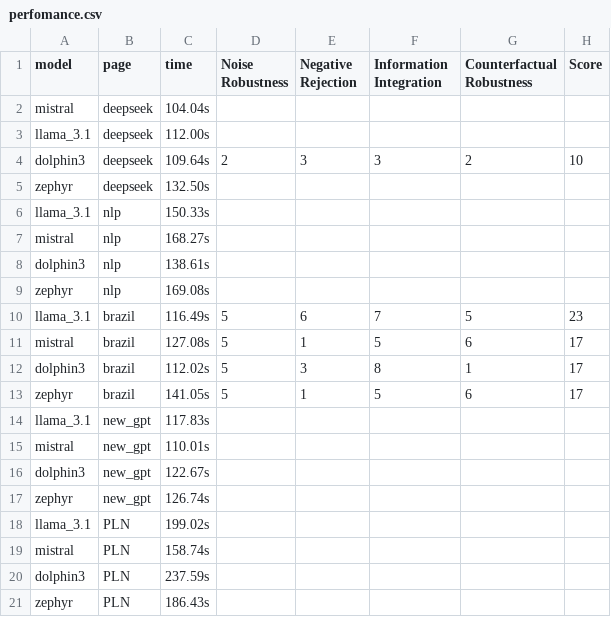
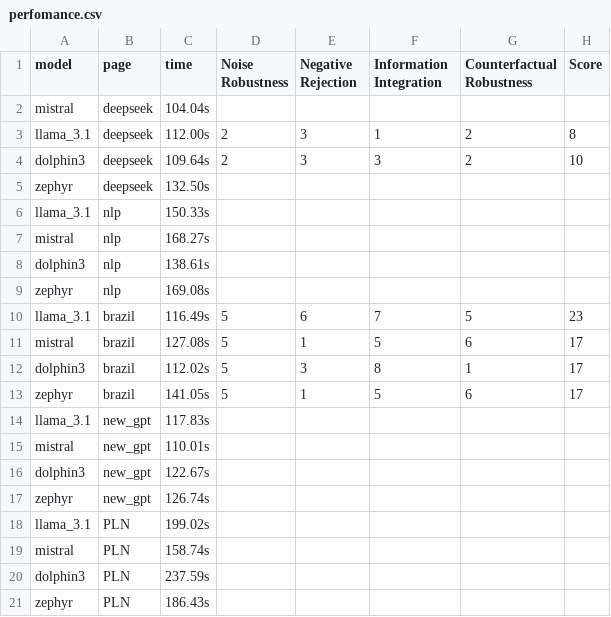
Before and after one commit to MoonHawlk/tcc, a CSV file: perfomance.csv, drawn as a sheet.

Commit message:
Update llama3.1 deepseek perfomance.csv

```diff
--- a/perfomance.csv
+++ b/perfomance.csv
@@ -2,3 +2,3 @@ model,page,time,Noise Robustness,Negative Rejection,Information Integration,Coun
 mistral,deepseek,104.04s,,,,,
-llama_3.1,deepseek,112.00s,,,,,
+llama_3.1,deepseek,112.00s,2,3,1,2,8
 dolphin3,deepseek,109.64s,2,3,3,2,10
```
